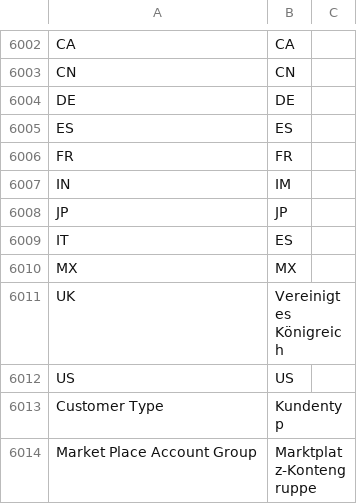
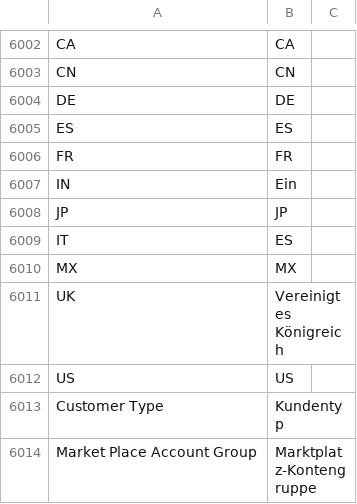
Before and after one commit to Dinext-pro/dinext_erp, a CSV file: erpnext/translations/de.csv, drawn as a sheet; only a part is shown, gaps mark what is left out.

Commit message:
Update de.csv (#31596)
IN,IM to IN,EIN

Co-authored-by: Marica <maricadsouza221197@gmail.com>

```diff
--- a/erpnext/translations/de.csv
+++ b/erpnext/translations/de.csv
@@ -6006,3 +6006,3 @@ ES,ES,
 FR,FR,
-IN,IM,
+IN,Ein,
 JP,JP,
```
